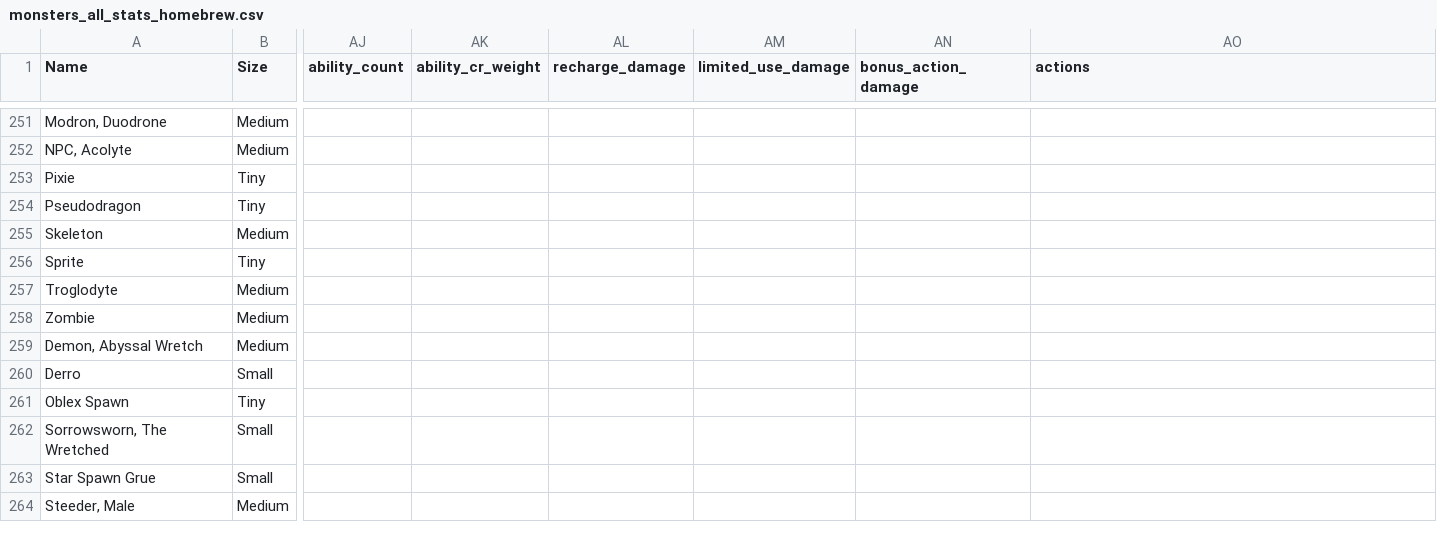
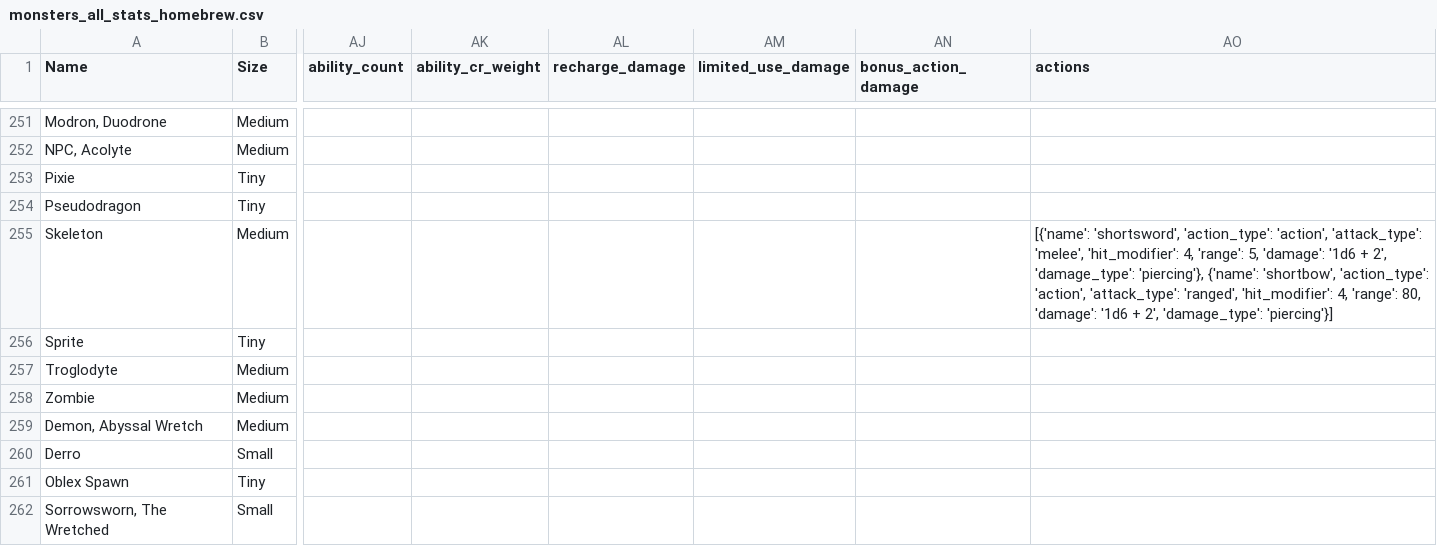
Before and after one commit to Zoorackzoos/Shwiftys_DND_5e_repo, a CSV file: sheets/monsters_all_stats_homebrew/monsters_all_stats_homebrew.csv, drawn as a sheet; only a part is shown, gaps mark what is left out; the shorter side is filled out with more unchanged rows; the diff names each change by its address in the sheet, - before the commit and + after, or states it on an @@ line.

Commit message:
skeleton updated :DDD
* attack feature
* monster list selection screen

```diff
--- a/sheets/monsters_all_stats_homebrew/monsters_all_stats_homebrew.csv
+++ b/sheets/monsters_all_stats_homebrew/monsters_all_stats_homebrew.csv
-AO255 (actions): (empty)
+AO255 (actions): [{'name': 'shortsword', 'action_type': 'action', 'attack_type': 'melee', 'hit_modifier': 4, 'range': 5, 'damage': '1d6 + 2', 'damage_type': 'piercing'}, {'name': 'shortbow', 'action_type': 'action', 'attack_type': 'ranged', 'hit_modifier': 4, 'range': 80, 'damage': '1d6 + 2', 'damage_type': 'piercing'}]
```
Also changed, not shown: sheets/monsters_all_stats_homebrew/monsters_all_stats_homebrew.tsv, 1 other file.
